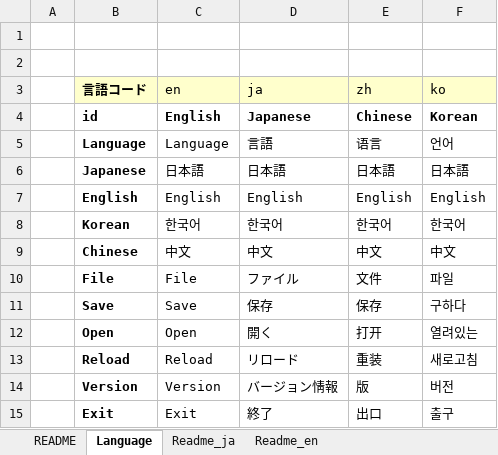
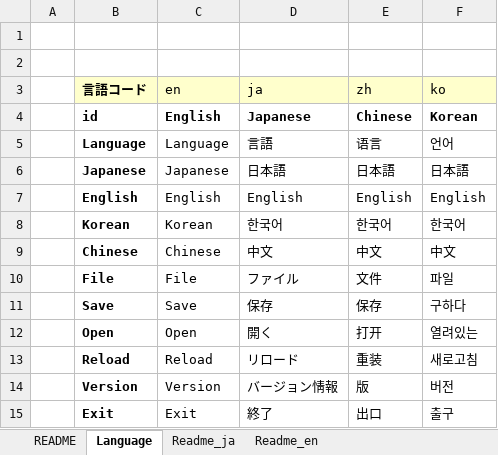
Before and after one commit to akt-sMain/JMPPlayer, an Excel workbook: Language.xlsm, sheet Language, drawn as a sheet; only a part is shown; values as stored, in another font and other column widths than the file's, no borders; charts and pictures not drawn; the diff names each change by its address in the sheet, - before the commit and + after, or states it on an @@ line.

```diff
--- a/Language.xlsm (sheet Language)
+++ b/Language.xlsm (sheet Language)
-C6 (en): 日本語
+C6 (en): Japanese
-C8 (en): 한국어
+C8 (en): Korean
-C9 (en): 中文
+C9 (en): Chinese
```
Also changed, not shown: 18 other files.
